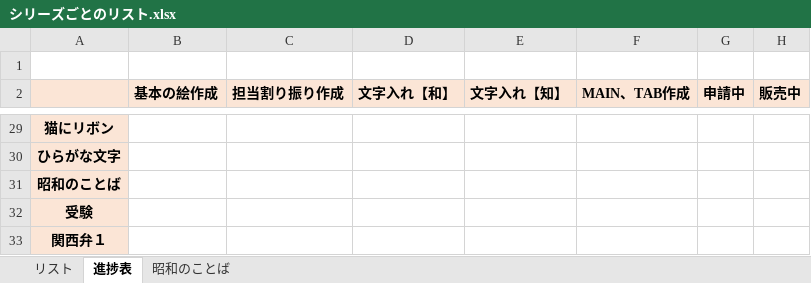
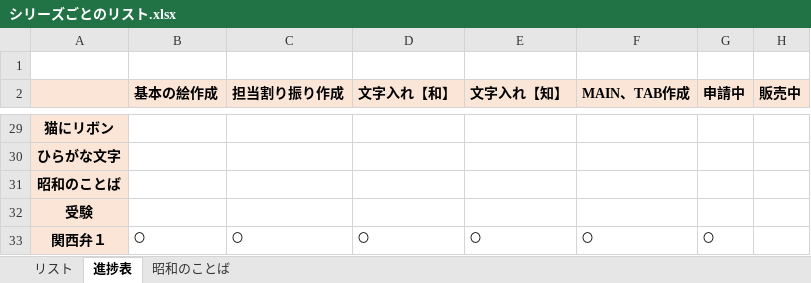
Before and after one commit to picky-web/line, an Excel workbook: LINE/シリーズごとのリスト.xlsx, sheet 進捗表, drawn as a sheet; only a part is shown, gaps mark what is left out; values as stored, in another font and other column widths than the file's, no borders; the diff names each change by its address in the sheet, - before the commit and + after, or states it on an @@ line.

```diff
--- a/LINE/シリーズごとのリスト.xlsx (sheet 進捗表)
+++ b/LINE/シリーズごとのリスト.xlsx (sheet 進捗表)
-B33 (基本の絵作成): (empty)
+B33 (基本の絵作成): 〇
-C33 (担当割り振り作成): (empty)
+C33 (担当割り振り作成): 〇
-D33 (文字入れ【和】): (empty)
+D33 (文字入れ【和】): 〇
-E33 (文字入れ【知】): (empty)
+E33 (文字入れ【知】): 〇
-F33 (MAIN、TAB作成): (empty)
+F33 (MAIN、TAB作成): 〇
-G33 (申請中): (empty)
+G33 (申請中): 〇
```
Also changed, not shown: sheet 昭和のことば, 31 other files.
